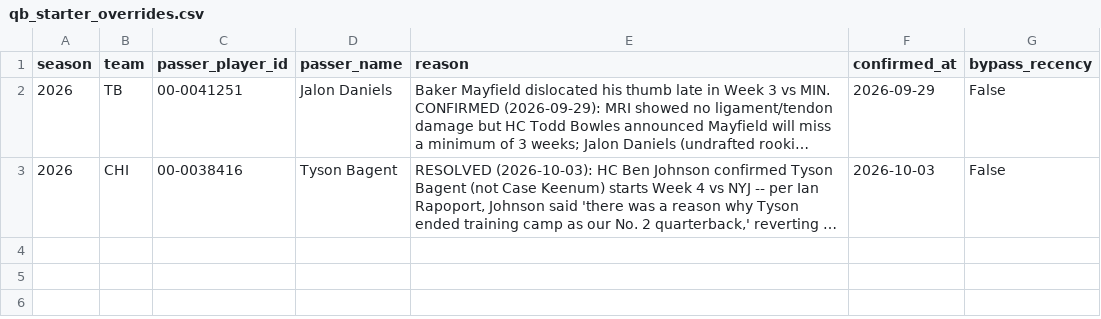
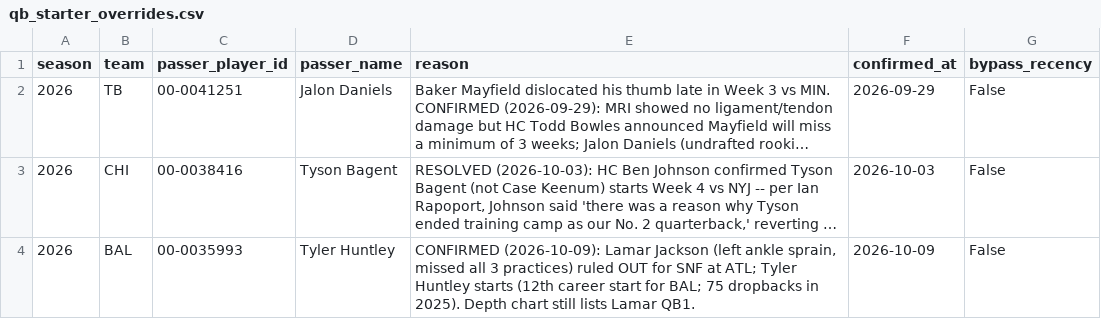
Before and after one commit to yangitangi/nfl-model, a CSV file: outputs/qb_starter_overrides.csv, drawn as a sheet; long unchanged cells end in …; the diff names each change by its address in the sheet, - before the commit and + after, or states it on an @@ line.

```diff
--- a/outputs/qb_starter_overrides.csv
+++ b/outputs/qb_starter_overrides.csv
+row 4: 2026 | BAL | 00-0035993 | Tyler Huntley | CONFIRMED (2026-10-09): Lamar Jackson (left ankle sprain, missed all 3 practices) ruled OUT for SNF at ATL; Tyler Huntley starts (12th career start for BAL; 75 dropbacks in 2025). Depth chart still lists Lamar QB1. | 2026-10-09 | False
```
Also changed, not shown: outputs/analyst_notes.csv, outputs/bets.csv, 3 other files.
